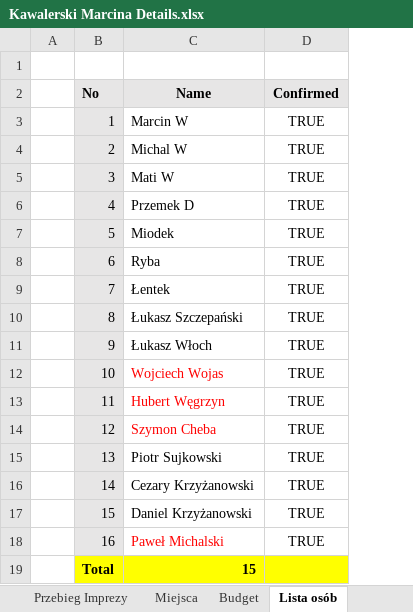
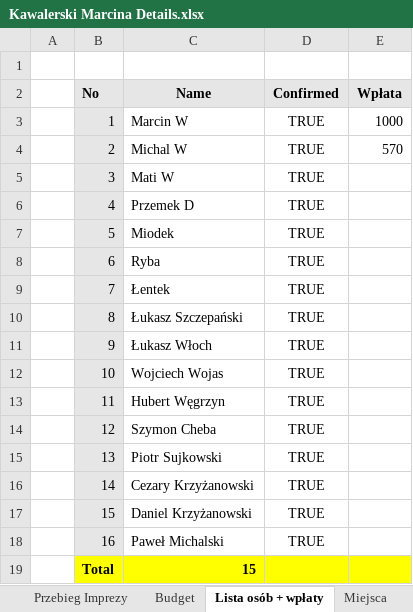
Before and after one commit to MikeWarakom/KawalerskiMarcina, an Excel workbook: Kawalerski Marcina Details.xlsx, sheet Lista osób + wpłaty, drawn as a sheet; values as stored, in another font and other column widths than the file's, no borders; the diff names each change by its address in the sheet, - before the commit and + after, or states it on an @@ line.

Commit message:
aktualizcja przebiegu imprezy, kosztów, nr konta

```diff
--- a/Kawalerski Marcina Details.xlsx (sheet Lista osób + wpłaty)
+++ b/Kawalerski Marcina Details.xlsx (sheet Lista osób + wpłaty)
-sheet tab: Lista osób
+sheet tab: Lista osób + wpłaty
@@ sheet tab order changed: Przebieg Imprezy | Budget | Lista osób + wpłaty | Miejsca @@
+column E (Wpłata), rows 3-4: 1000 | 570
-C12:C14 text colour: #FF0000
+C12:C14 text colour: black
-C18 text colour: #FF0000
+C18 text colour: black
```
Also changed, not shown: sheet Budget, sheet Przebieg Imprezy, sheet Miejsca, other sheet tabs, formulas that keep their value.
